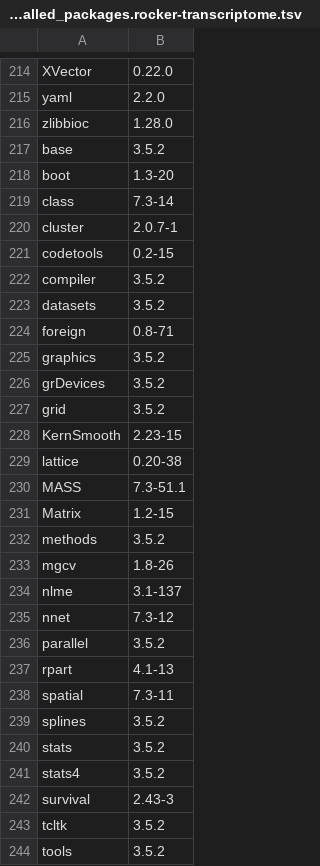
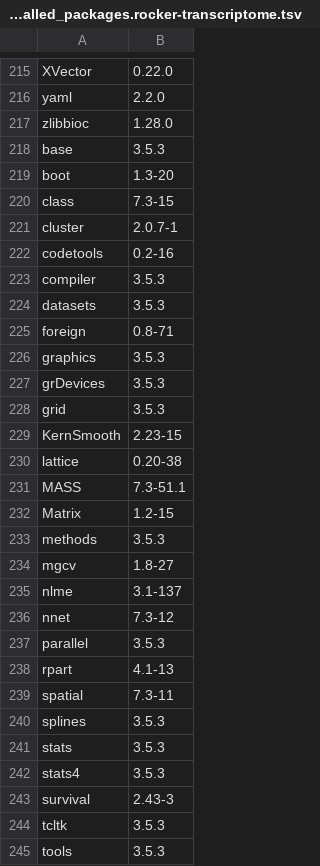
Before and after one commit to ccwang002/rocker-genome, a TSV file: installed_packages.rocker-transcriptome.tsv, drawn as a sheet; only a part is shown, gaps mark what is left out; the diff covers the shown part only.

Commit message:
Update package lists

```diff
--- a/installed_packages.rocker-transcriptome.tsv
+++ b/installed_packages.rocker-transcriptome.tsv
@@ -216,13 +217,13 @@ yaml	2.2.0
 zlibbioc	1.28.0
-base	3.5.2
+base	3.5.3
 boot	1.3-20
-class	7.3-14
+class	7.3-15
 cluster	2.0.7-1
-codetools	0.2-15
-compiler	3.5.2
-datasets	3.5.2
+codetools	0.2-16
+compiler	3.5.3
+datasets	3.5.3
 foreign	0.8-71
-graphics	3.5.2
-grDevices	3.5.2
-grid	3.5.2
+graphics	3.5.3
+grDevices	3.5.3
+grid	3.5.3
 KernSmooth	2.23-15
@@ -231,14 +232,14 @@ MASS	7.3-51.1
 Matrix	1.2-15
-methods	3.5.2
-mgcv	1.8-26
+methods	3.5.3
+mgcv	1.8-27
 nlme	3.1-137
 nnet	7.3-12
-parallel	3.5.2
+parallel	3.5.3
 rpart	4.1-13
 spatial	7.3-11
-splines	3.5.2
-stats	3.5.2
-stats4	3.5.2
+splines	3.5.3
+stats	3.5.3
+stats4	3.5.3
 survival	2.43-3
-tcltk	3.5.2
-tools	3.5.2
+tcltk	3.5.3
+tools	3.5.3
```
Also changed, not shown: 3 added rows, 2 removed rows and 42 edited cells elsewhere in this file, installed_packages.rocker-genome.tsv.
